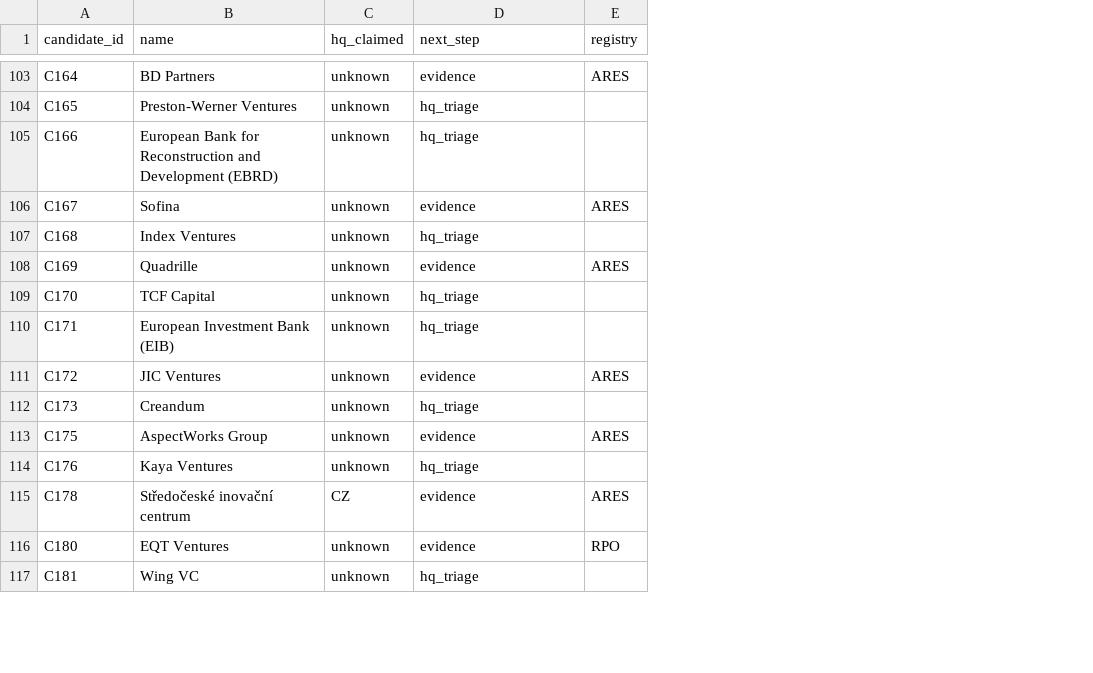
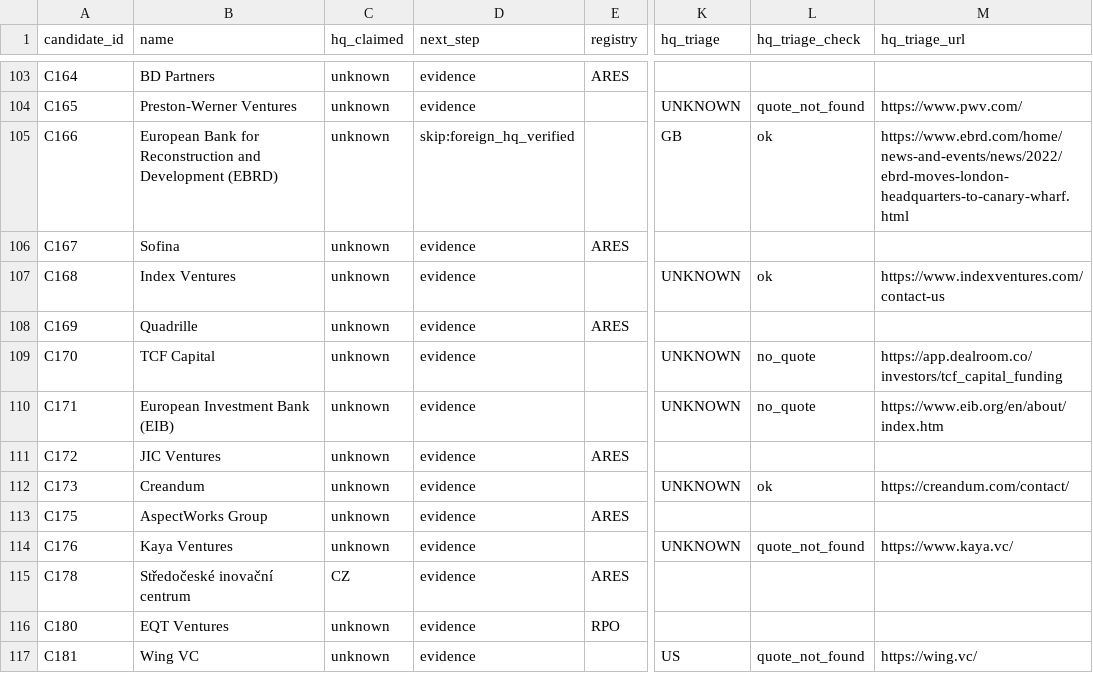
Before and after one commit to Matush77/Clientelo-task-a, a CSV file: data/processed/triage.csv, drawn as a sheet; only a part is shown, gaps mark what is left out; the diff covers the shown part only; the diff names each change by its address in the sheet, - before the commit and + after, or states it on an @@ line.

```diff
--- a/data/processed/triage.csv
+++ b/data/processed/triage.csv
+column K (hq_triage), rows 104-117: UNKNOWN | GB |  | UNKNOWN |  | UNKNOWN | UNKNOWN |  | UNKNOWN |  | UNKNOWN |  |  | US
+column L (hq_triage_check), rows 104-117: quote_not_found | ok |  | ok |  | no_quote | no_quote |  | ok |  | quote_not_found |  |  | quote_not_found
+column M (hq_triage_url), rows 104-117: https://www.pwv.com/ | https://www.ebrd.com/home/news-and-events/news/2022/ebrd-moves-london-headquarters-to-canary-wharf.html |  | https://www.indexventures.com/contact-us |  | https://app.dealroom.co/investors/tcf_capital_funding | https://www.eib.org/en/about/index.htm |  | https://creandum.com/contact/ |  | https://www.kaya.vc/ |  |  | https://wing.vc/
-D104 (next_step): hq_triage
+D104 (next_step): evidence
-D105 (next_step): hq_triage
+D105 (next_step): skip:foreign_hq_verified
-D107 (next_step): hq_triage
+D107 (next_step): evidence
-D109:D110 (next_step): hq_triage
+D109:D110 (next_step): evidence
-D112 (next_step): hq_triage
+D112 (next_step): evidence
-D114 (next_step): hq_triage
+D114 (next_step): evidence
-D117 (next_step): hq_triage
+D117 (next_step): evidence
```
Also changed, not shown: 31 edited cells elsewhere in this file, 3 other files.
